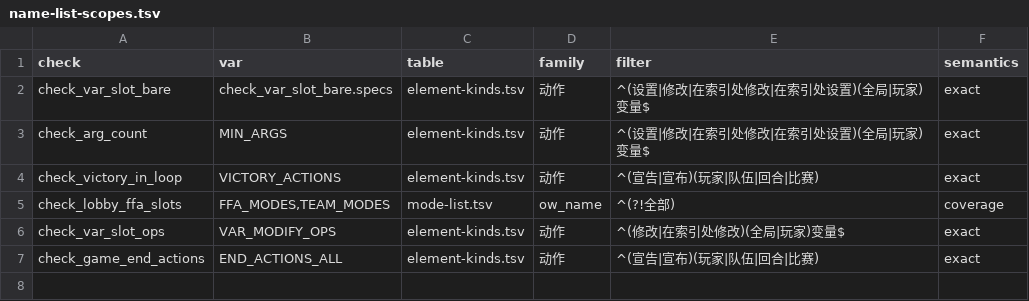
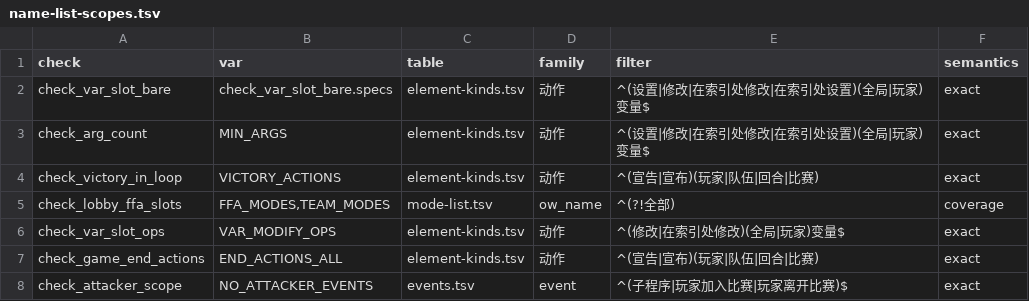
Before and after one commit to sandsand244263/overwatch-workshop-lite-skills, a TSV file: tools/name-list-scopes.tsv, drawn as a sheet; the diff names each change by its address in the sheet, - before the commit and + after, or states it on an @@ line.

```diff
--- a/tools/name-list-scopes.tsv
+++ b/tools/name-list-scopes.tsv
+row 8: check_attacker_scope | NO_ATTACKER_EVENTS | events.tsv | event | ^(子程序|玩家加入比赛|玩家离开比赛)$ | exact
```
Also changed, not shown: data/errors-full.tsv, docs/rules.tsv, 12 other files.
